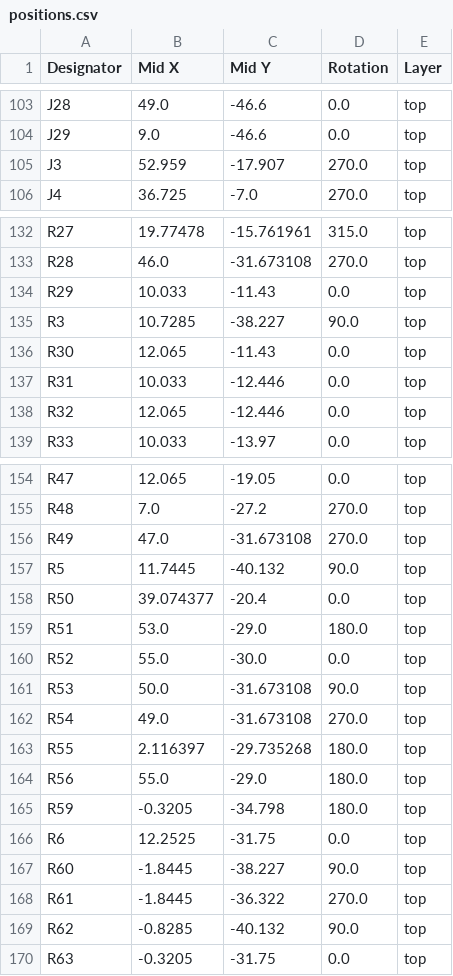
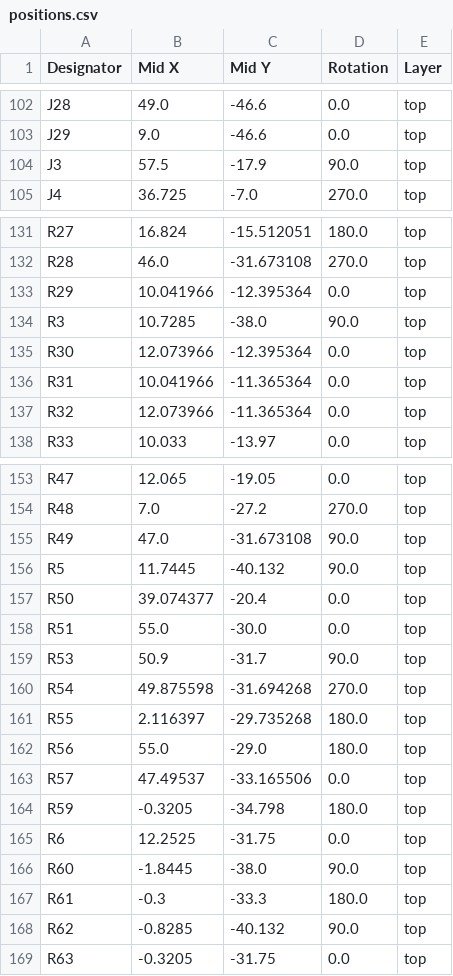
Before and after one commit to MASLAB/raven, a CSV file: pcb/production/positions.csv, drawn as a sheet; only a part is shown, gaps mark what is left out; removed rows and columns are numbered as before the commit, all else as after; the diff covers the shown part only; the diff names each change by its address in the sheet, - before the commit and + after, or states it on an @@ line.

```diff
--- a/pcb/production/positions.csv
+++ b/pcb/production/positions.csv
-B104 (Mid X): 52.959
+B104 (Mid X): 57.5
-C104 (Mid Y): -17.907
+C104 (Mid Y): -17.9
-D104 (Rotation): 270.0
+D104 (Rotation): 90.0
-B131 (Mid X): 19.77478
+B131 (Mid X): 16.824
-C131 (Mid Y): -15.761961
+C131 (Mid Y): -15.512051
-D131 (Rotation): 315.0
+D131 (Rotation): 180.0
-B133 (Mid X): 10.033
+B133 (Mid X): 10.041966
-C133 (Mid Y): -11.43
+C133 (Mid Y): -12.395364
-C134 (Mid Y): -38.227
+C134 (Mid Y): -38.0
-B135 (Mid X): 12.065
+B135 (Mid X): 12.073966
-C135 (Mid Y): -11.43
+C135 (Mid Y): -12.395364
-B136 (Mid X): 10.033
+B136 (Mid X): 10.041966
-C136:C137 (Mid Y): -12.446
+C136:C137 (Mid Y): -11.365364
-B137 (Mid X): 12.065
+B137 (Mid X): 12.073966
-D155 (Rotation): 270.0
+D155 (Rotation): 90.0
-row 159: R51 | 53.0 | -29.0 | 180.0 | top
-A158 (Designator): R52
+A158 (Designator): R51
-B159 (Mid X): 50.0
+B159 (Mid X): 50.9
-C159 (Mid Y): -31.673108
+C159 (Mid Y): -31.7
-B160 (Mid X): 49.0
+B160 (Mid X): 49.875598
-C160 (Mid Y): -31.673108
+C160 (Mid Y): -31.694268
+row 163: R57 | 47.49537 | -33.165506 | 0.0 | top
-C166 (Mid Y): -38.227
+C166 (Mid Y): -38.0
-B167 (Mid X): -1.8445
+B167 (Mid X): -0.3
-C167 (Mid Y): -36.322
+C167 (Mid Y): -33.3
-D167 (Rotation): 270.0
+D167 (Rotation): 180.0
```
Also changed, not shown: 1 added row, 2 removed rows and 111 edited cells elsewhere in this file, pcb/production/bom.csv, pcb/production/designators.csv, 2 other files.
